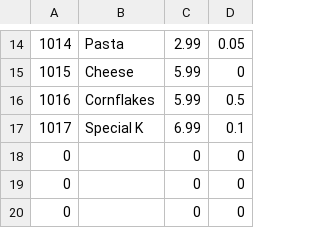
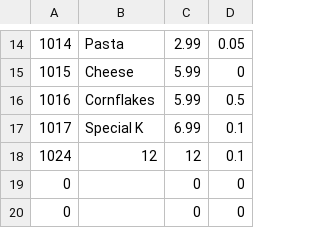
Before and after one commit to abby-luna/School-OOP-Project, a CSV file: OOP_Proj/itemFile.csv, drawn as a sheet; only a part is shown, gaps mark what is left out.

```diff
--- a/OOP_Proj/itemFile.csv
+++ b/OOP_Proj/itemFile.csv
@@ -17,3 +17,3 @@
 1017,Special K,6.99,0.1
-0,,0,0
+1024,12,12,0.1
 0,,0,0
```
Also changed, not shown: 5 other files.
